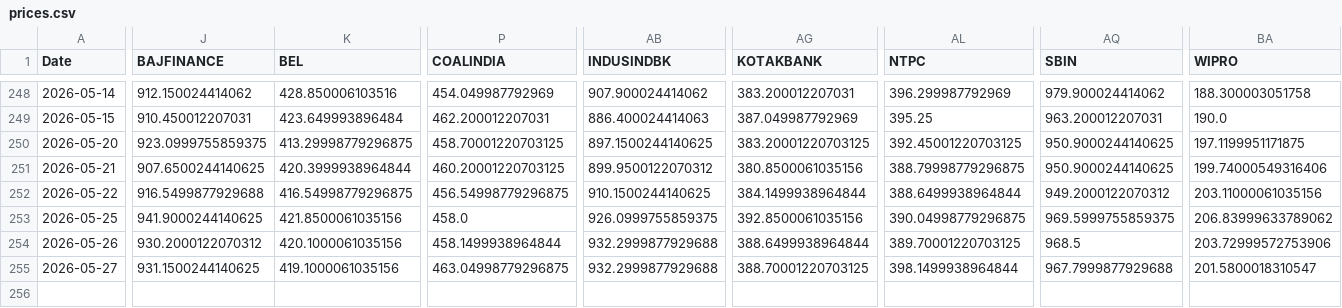
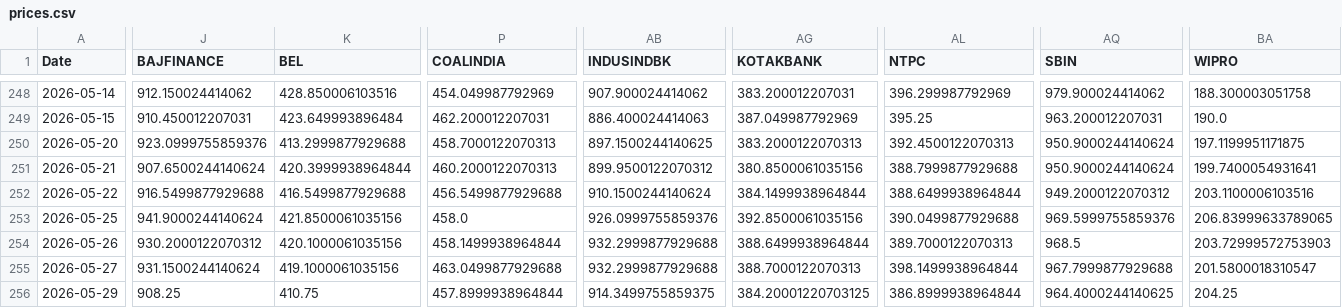
Before and after one commit to varshu22/relative-rotational-graph, a CSV file: prices.csv, drawn as a sheet; only a part is shown, gaps mark what is left out; rows hold the shown columns only; the diff covers the shown part only; the diff names each change by its address in the sheet, - before the commit and + after, or states it on an @@ line.

```diff
--- a/prices.csv
+++ b/prices.csv
-J250 (BAJFINANCE): 923.0999755859375
+J250 (BAJFINANCE): 923.0999755859376
-K250 (BEL): 413.29998779296875
+K250 (BEL): 413.2999877929688
-P250 (COALINDIA): 458.70001220703125
+P250 (COALINDIA): 458.7000122070313
-AG250 (KOTAKBANK): 383.20001220703125
+AG250 (KOTAKBANK): 383.2000122070313
-AL250 (NTPC): 392.45001220703125
+AL250 (NTPC): 392.4500122070313
-AQ250:AQ251 (SBIN): 950.9000244140625
+AQ250:AQ251 (SBIN): 950.9000244140624
-J251 (BAJFINANCE): 907.6500244140625
+J251 (BAJFINANCE): 907.6500244140624
-P251 (COALINDIA): 460.20001220703125
+P251 (COALINDIA): 460.2000122070313
-AL251 (NTPC): 388.79998779296875
+AL251 (NTPC): 388.7999877929688
-BA251 (WIPRO): 199.74000549316406
+BA251 (WIPRO): 199.7400054931641
-K252 (BEL): 416.54998779296875
+K252 (BEL): 416.5499877929688
-P252 (COALINDIA): 456.54998779296875
+P252 (COALINDIA): 456.5499877929688
-AB252 (INDUSINDBK): 910.1500244140625
+AB252 (INDUSINDBK): 910.1500244140624
-BA252 (WIPRO): 203.11000061035156
+BA252 (WIPRO): 203.1100006103516
-J253 (BAJFINANCE): 941.9000244140625
+J253 (BAJFINANCE): 941.9000244140624
-AB253 (INDUSINDBK): 926.0999755859375
+AB253 (INDUSINDBK): 926.0999755859376
-AL253 (NTPC): 390.04998779296875
+AL253 (NTPC): 390.0499877929688
-AQ253 (SBIN): 969.5999755859375
+AQ253 (SBIN): 969.5999755859376
-BA253 (WIPRO): 206.83999633789062
+BA253 (WIPRO): 206.83999633789065
-AL254 (NTPC): 389.70001220703125
+AL254 (NTPC): 389.7000122070313
-BA254 (WIPRO): 203.72999572753906
+BA254 (WIPRO): 203.72999572753903
-J255 (BAJFINANCE): 931.1500244140625
+J255 (BAJFINANCE): 931.1500244140624
-P255 (COALINDIA): 463.04998779296875
+P255 (COALINDIA): 463.0499877929688
-AG255 (KOTAKBANK): 388.70001220703125
+AG255 (KOTAKBANK): 388.7000122070313
+row 256: 2026-05-29 | 908.25 | 410.75 | 457.8999938964844 | 914.3499755859375 | 384.20001220703125 | 386.8999938964844 | 964.4000244140625 | 204.25
```
Also changed, not shown: 7 edited cells elsewhere in this file, 1 other file.
